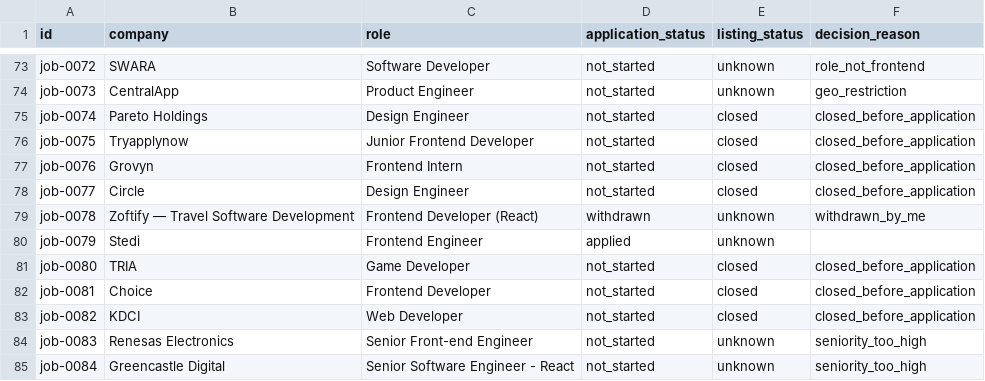
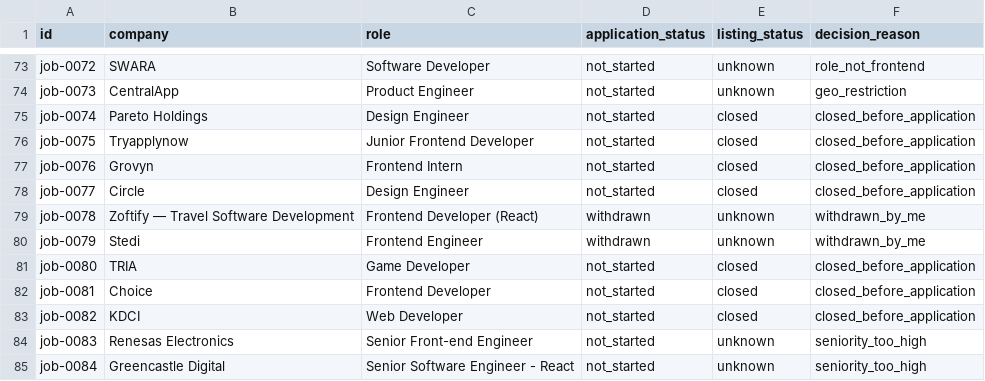
Before and after one commit to stupidkubik/job-searcher, a TSV file: data/index/known.tsv, drawn as a sheet; only a part is shown, gaps mark what is left out.

```diff
--- a/data/index/known.tsv
+++ b/data/index/known.tsv
@@ -79,3 +79,3 @@ job-0077	Circle	Design Engineer	not_started	closed	closed_before_application
 job-0078	Zoftify — Travel Software Development	Frontend Developer (React)	withdrawn	unknown	withdrawn_by_me
-job-0079	Stedi	Frontend Engineer	applied	unknown	
+job-0079	Stedi	Frontend Engineer	withdrawn	unknown	withdrawn_by_me
 job-0080	TRIA	Game Developer	not_started	closed	closed_before_application
```
Also changed, not shown: data/index/active.csv, data/jobs.csv, 4 other files.
